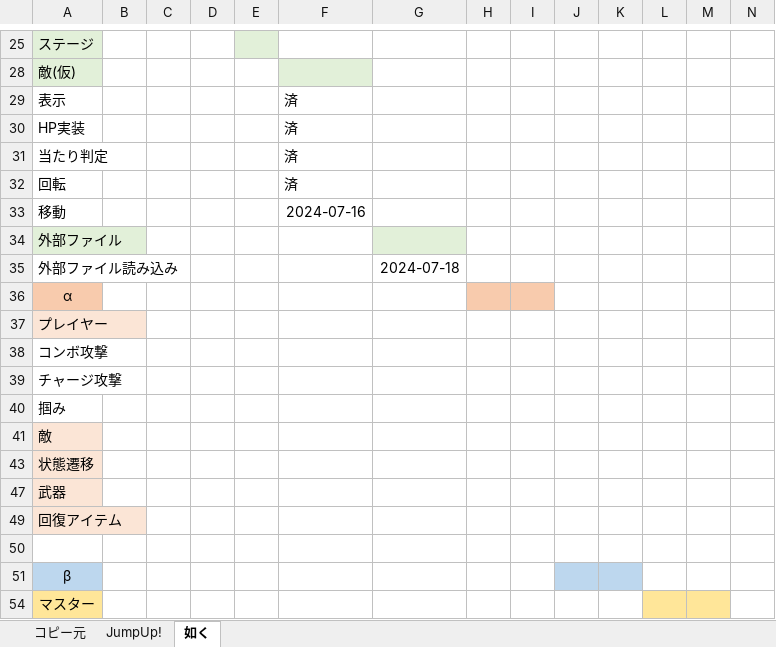
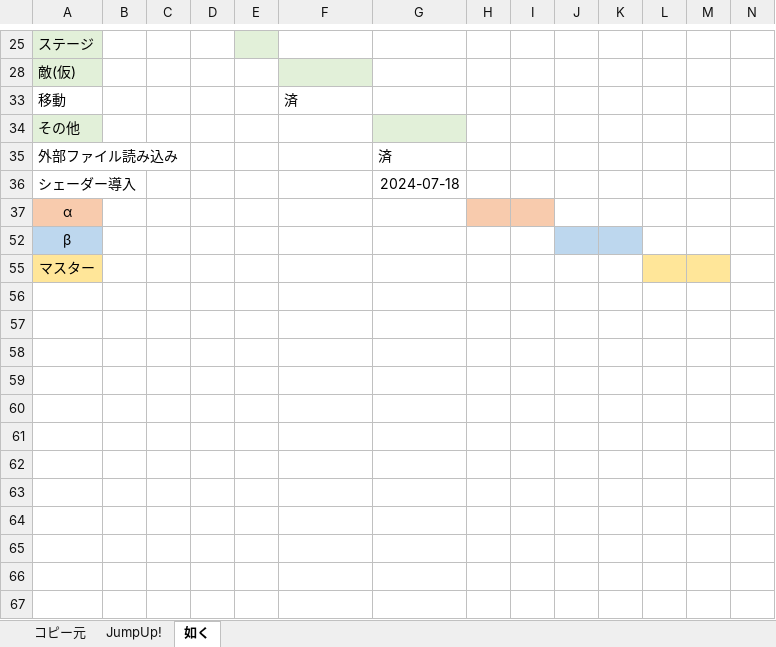
Before and after one commit to renka1225/MyGame, an Excel workbook: Uedaが如く/仕様/ガントチャート.xlsx, sheet 如く, drawn as a sheet; only a part is shown, gaps mark what is left out; values as stored, in another font and other column widths than the file's, no borders; removed rows and columns are numbered as before the commit, all else as after; the diff names each change by its address in the sheet, - before the commit and + after, or states it on an @@ line.

Commit message:
0716 外部ファイル読み込み完了

```diff
--- a/Uedaが如く/仕様/ガントチャート.xlsx (sheet 如く)
+++ b/Uedaが如く/仕様/ガントチャート.xlsx (sheet 如く)
-row 29: 表示 |  |  |  |  | 済
-row 30: HP実装 |  |  |  |  | 済
-row 31: 当たり判定 |  |  |  |  | 済
-row 32: 回転 |  |  |  |  | 済
-F33: 2024-07-16
+F33: 済
-A34: 外部ファイル
+A34: その他
-G35: 2024-07-18
+G35: 済
+row 36: シェーダー導入 |  |  |  |  |  | 2024-07-18
@@ row 37 hidden: プレイヤー @@
@@ row 38 hidden: コンボ攻撃 @@
@@ row 39 hidden: チャージ攻撃 @@
@@ row 40 hidden: 掴み @@
@@ row 41 hidden: 敵 @@
@@ row 43 hidden: 状態遷移 @@
@@ row 47 hidden: 武器 @@
@@ row 49 hidden: 回復アイテム @@
-row 50: (empty)
```
Also changed, not shown: 16 other files.
